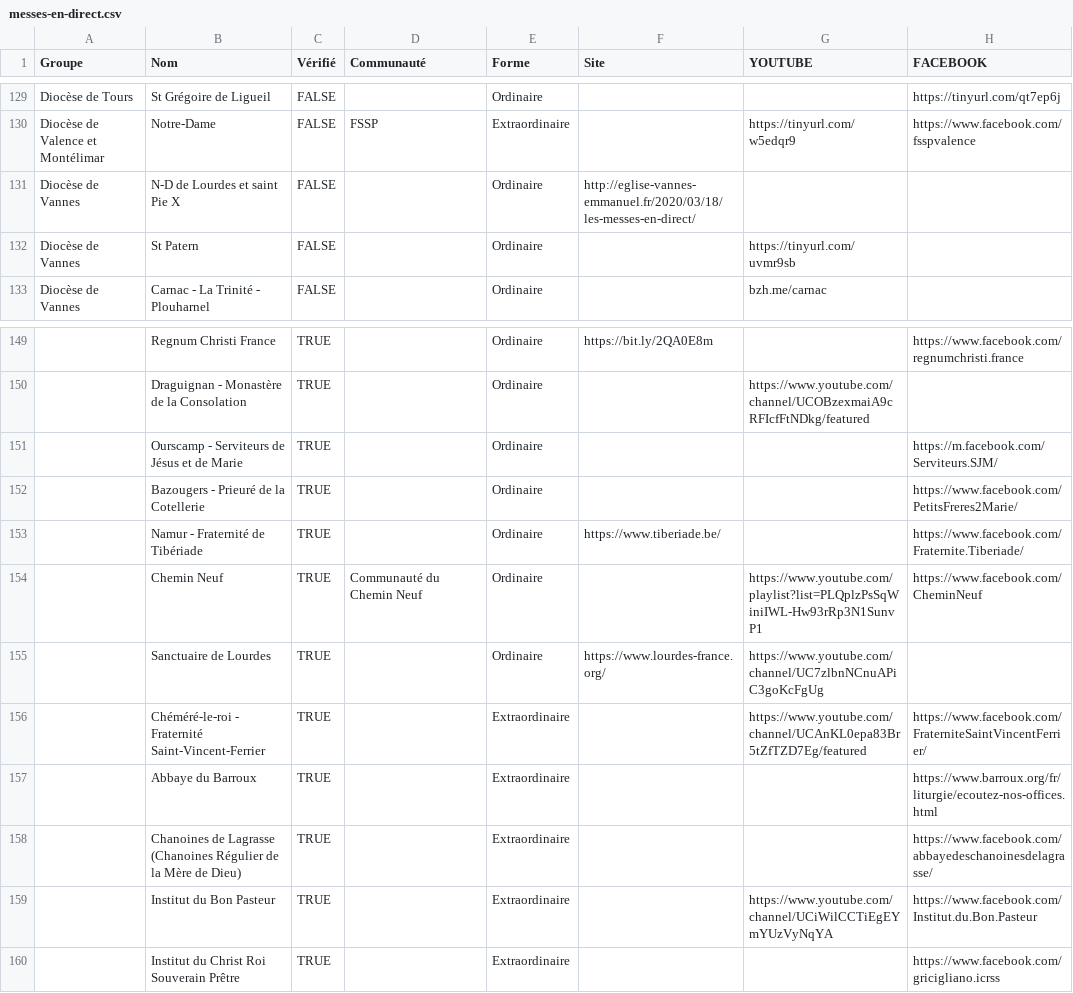
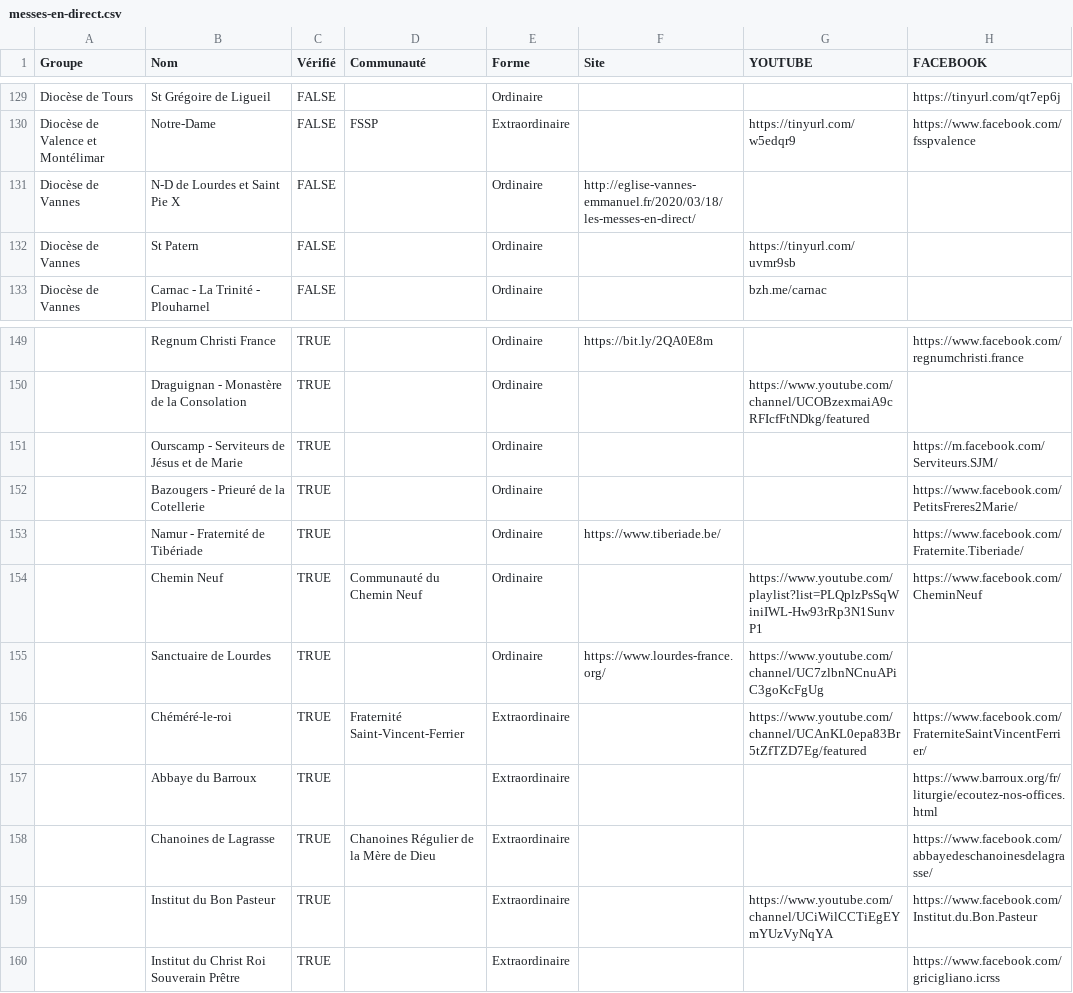
Before and after one commit to chretiens-en-confinement/website, a CSV file: src/data/messes-en-direct.csv, drawn as a sheet; only a part is shown, gaps mark what is left out; the diff names each change by its address in the sheet, - before the commit and + after, or states it on an @@ line.

```diff
--- a/src/data/messes-en-direct.csv
+++ b/src/data/messes-en-direct.csv
-B131 (Nom): N-D de Lourdes et saint Pie X
+B131 (Nom): N-D de Lourdes et Saint Pie X
-B156 (Nom): Chéméré-le-roi - Fraternité Saint-Vincent-Ferrier
+B156 (Nom): Chéméré-le-roi
-D156 (Communauté): (empty)
+D156 (Communauté): Fraternité Saint-Vincent-Ferrier
-B158 (Nom): Chanoines de Lagrasse (Chanoines Régulier de la Mère de Dieu)
+B158 (Nom): Chanoines de Lagrasse
-D158 (Communauté): (empty)
+D158 (Communauté): Chanoines Régulier de la Mère de Dieu
```
Also changed, not shown: 5 other files.
